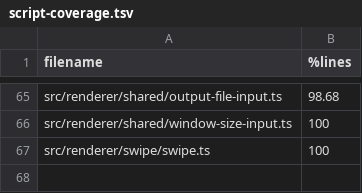
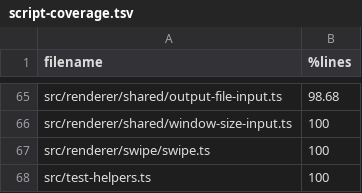
Before and after one commit to sathish-t/nanalogue-gui, a TSV file: documentation/script-coverage.tsv, drawn as a sheet; only a part is shown, gaps mark what is left out; the diff names each change by its address in the sheet, - before the commit and + after, or states it on an @@ line.

Commit message:
fixes slop-scan findings in swipe and tests
Addresses the 3 "genuine signal" slop-scan findings plus
test-duplication findings:

- swipe: writeAcceptedAnnotation no longer swallows
  appendFileSync failures; a failed write rejects before
  counters/index advance so the user can retry without
  silent data loss. loadCurrentPlotData propagates errors
  instead of converting them to null. accept/reject catch
  next-plot load failures and return plotData: null after
  the action has committed.

- swipe renderer: shows user-visible "action failed" text
  on IPC rejection, and blocks classifying an unseen
  annotation when the next-plot load fails — arrow press
  retries getPlotData instead of advancing.

- sandbox-prompt: removes the one-line wrapper; SandboxPromptOptions
  and buildSandboxPrompt now live in sandbox-prompt-text.ts
  with sandbox-prompt.ts re-exporting them.

- test-helpers: new src/test-helpers.ts centralises
  console suppression, immediate setTimeout, and vi.mocked
  wrappers across 11 test files.

slop-scan findings: 31 -> 17, score 106.6 -> 58.4.

```diff
--- a/documentation/script-coverage.tsv
+++ b/documentation/script-coverage.tsv
+row 68: src/test-helpers.ts | 100
```
Also changed, not shown: 18 other files.
